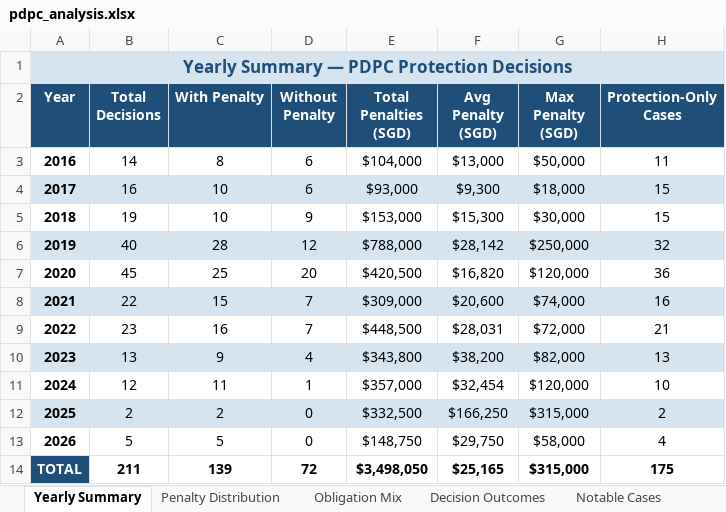
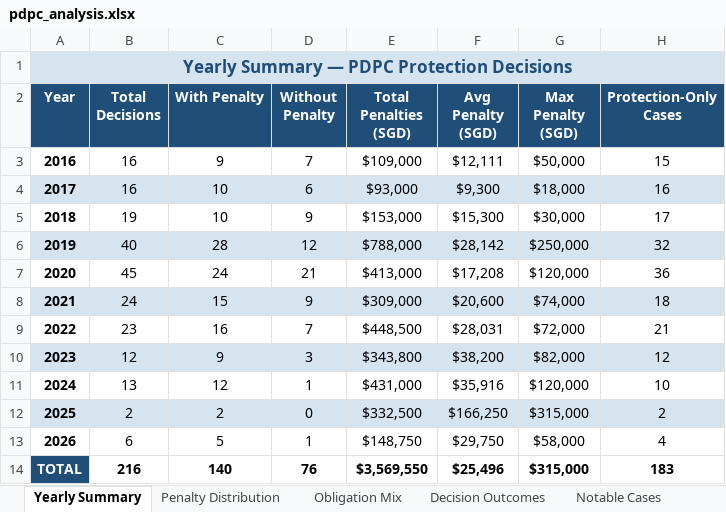
Before and after one commit to kevanwee/pdpcscraper, an Excel workbook: pdpc_analysis.xlsx, sheet Yearly Summary, drawn as a sheet; values as stored, in another font and other column widths than the file's, no borders; the diff names each change by its address in the sheet, - before the commit and + after, or states it on an @@ line.

```diff
--- a/pdpc_analysis.xlsx (sheet Yearly Summary)
+++ b/pdpc_analysis.xlsx (sheet Yearly Summary)
-B3 (Total Decisions): 14
+B3 (Total Decisions): 16
-C3 (With Penalty): 8
+C3 (With Penalty): 9
-D3 (Without Penalty): 6
+D3 (Without Penalty): 7
-E3 (Total Penalties (SGD)): $104,000
+E3 (Total Penalties (SGD)): $109,000
-F3 (Avg Penalty (SGD)): $13,000
+F3 (Avg Penalty (SGD)): $12,111
-H3 (Protection-Only Cases): 11
+H3 (Protection-Only Cases): 15
-H4 (Protection-Only Cases): 15
+H4 (Protection-Only Cases): 16
-H5 (Protection-Only Cases): 15
+H5 (Protection-Only Cases): 17
-C7 (With Penalty): 25
+C7 (With Penalty): 24
-D7 (Without Penalty): 20
+D7 (Without Penalty): 21
-E7 (Total Penalties (SGD)): $420,500
+E7 (Total Penalties (SGD)): $413,000
-F7 (Avg Penalty (SGD)): $16,820
+F7 (Avg Penalty (SGD)): $17,208
-B8 (Total Decisions): 22
+B8 (Total Decisions): 24
-D8 (Without Penalty): 7
+D8 (Without Penalty): 9
-H8 (Protection-Only Cases): 16
+H8 (Protection-Only Cases): 18
-B10 (Total Decisions): 13
+B10 (Total Decisions): 12
-D10 (Without Penalty): 4
+D10 (Without Penalty): 3
-H10 (Protection-Only Cases): 13
+H10 (Protection-Only Cases): 12
-B11 (Total Decisions): 12
+B11 (Total Decisions): 13
-C11 (With Penalty): 11
+C11 (With Penalty): 12
-E11 (Total Penalties (SGD)): $357,000
+E11 (Total Penalties (SGD)): $431,000
-F11 (Avg Penalty (SGD)): $32,454
+F11 (Avg Penalty (SGD)): $35,916
-B13 (Total Decisions): 5
+B13 (Total Decisions): 6
-D13 (Without Penalty): 0
+D13 (Without Penalty): 1
-B14 (Total Decisions): 211
+B14 (Total Decisions): 216
-C14 (With Penalty): 139
+C14 (With Penalty): 140
-D14 (Without Penalty): 72
+D14 (Without Penalty): 76
-E14 (Total Penalties (SGD)): $3,498,050
+E14 (Total Penalties (SGD)): $3,569,550
-F14 (Avg Penalty (SGD)): $25,165
+F14 (Avg Penalty (SGD)): $25,496
-H14 (Protection-Only Cases): 175
+H14 (Protection-Only Cases): 183
```
Also changed, not shown: sheet Obligation Mix, sheet Decision Outcomes, sheet Notable Cases, sheet Penalty Distribution, pdpc_decisions.xlsx, 5 other files.
